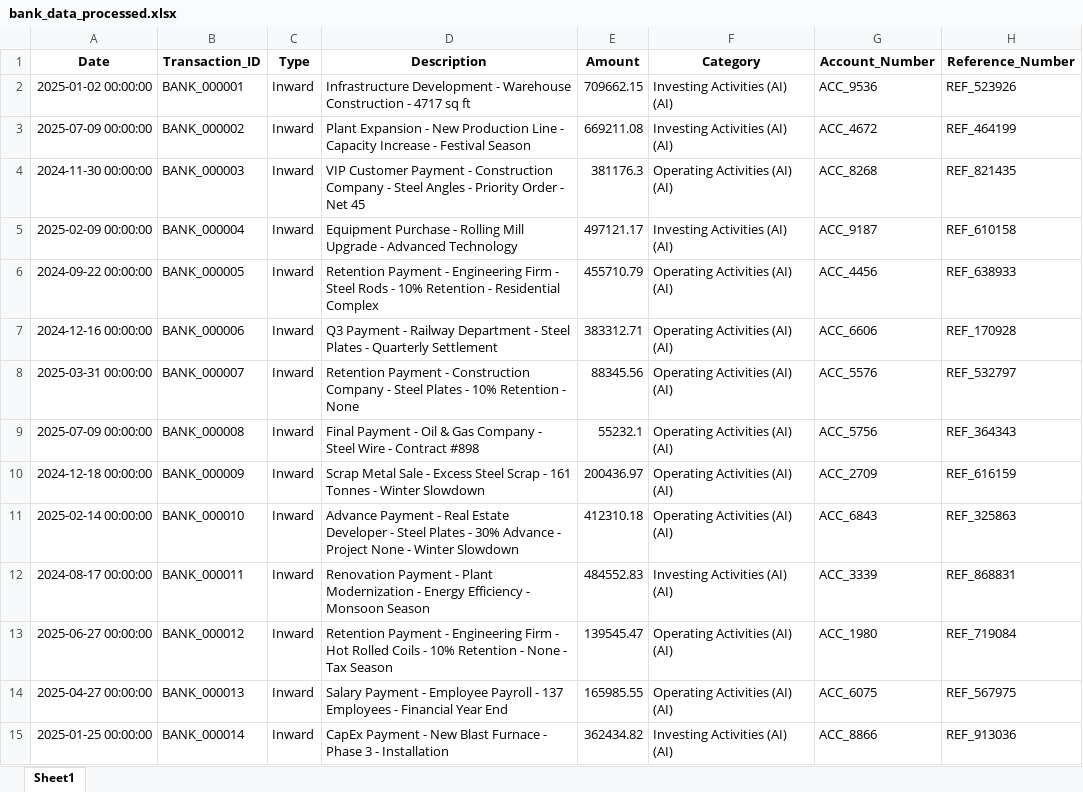
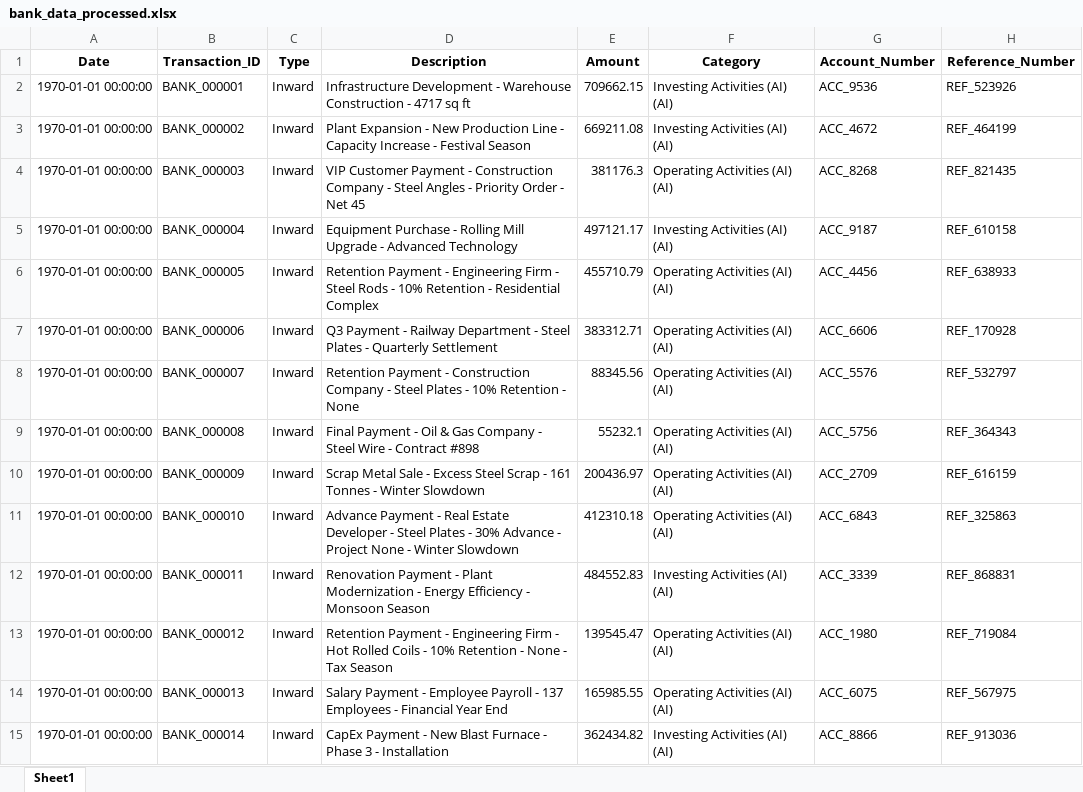
Before and after one commit to Akanksha22762/CASHFLOW-SAP, an Excel workbook: data/bank_data_processed.xlsx, sheet Sheet1, drawn as a sheet; only a part is shown; values as stored, in another font and other column widths than the file's, no borders; the diff covers the shown part only; the diff names each change by its address in the sheet, - before the commit and + after, or states it on an @@ line.

```diff
--- a/data/bank_data_processed.xlsx (sheet Sheet1)
+++ b/data/bank_data_processed.xlsx (sheet Sheet1)
-A2 (Date): 2025-01-02 00:00:00
+A2 (Date): 1970-01-01 00:00:00
-A3 (Date): 2025-07-09 00:00:00
+A3 (Date): 1970-01-01 00:00:00
-A4 (Date): 2024-11-30 00:00:00
+A4 (Date): 1970-01-01 00:00:00
-A5 (Date): 2025-02-09 00:00:00
+A5 (Date): 1970-01-01 00:00:00
-A6 (Date): 2024-09-22 00:00:00
+A6 (Date): 1970-01-01 00:00:00
-A7 (Date): 2024-12-16 00:00:00
+A7 (Date): 1970-01-01 00:00:00
-A8 (Date): 2025-03-31 00:00:00
+A8 (Date): 1970-01-01 00:00:00
-A9 (Date): 2025-07-09 00:00:00
+A9 (Date): 1970-01-01 00:00:00
-A10 (Date): 2024-12-18 00:00:00
+A10 (Date): 1970-01-01 00:00:00
-A11 (Date): 2025-02-14 00:00:00
+A11 (Date): 1970-01-01 00:00:00
-A12 (Date): 2024-08-17 00:00:00
+A12 (Date): 1970-01-01 00:00:00
-A13 (Date): 2025-06-27 00:00:00
+A13 (Date): 1970-01-01 00:00:00
-A14 (Date): 2025-04-27 00:00:00
+A14 (Date): 1970-01-01 00:00:00
-A15 (Date): 2025-01-25 00:00:00
+A15 (Date): 1970-01-01 00:00:00
```
Also changed, not shown: 436 edited cells elsewhere in this sheet, data/sap_data_processed.xlsx, 11 other files.
